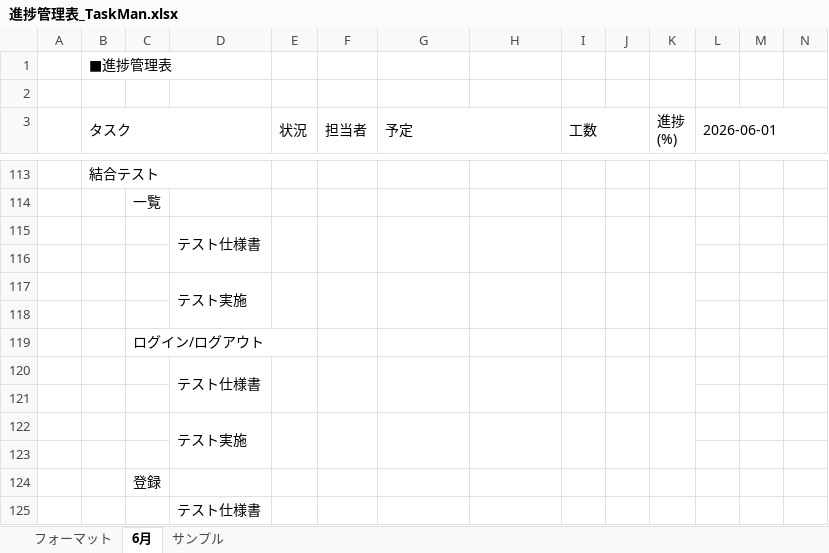
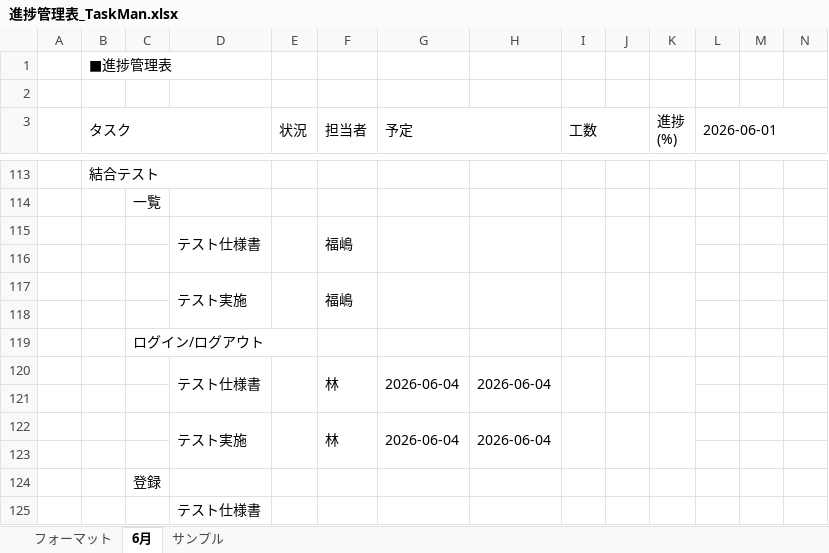
Before and after one commit to comsize-seiyama/TaskMan, an Excel workbook: document/進捗管理表_TaskMan.xlsx, sheet 6月, drawn as a sheet; only a part is shown, gaps mark what is left out; values as stored, in another font and other column widths than the file's, no cell formats; removed rows and columns are numbered as before the commit, all else as after; rows hold the shown columns only; the diff covers the shown part only; the diff names each change by its address in the sheet, - before the commit and + after, or states it on an @@ line.

```diff
--- a/document/進捗管理表_TaskMan.xlsx (sheet 6月)
+++ b/document/進捗管理表_TaskMan.xlsx (sheet 6月)
-F115 (担当者): (empty)
+F115 (担当者): 福嶋
-F117 (担当者): (empty)
+F117 (担当者): 福嶋
-row 120:  |  |  | テスト仕様書
+row 120:  |  |  | テスト仕様書 |  | 林 | 2026-06-04 | 2026-06-04
-row 122:  |  |  | テスト実施
+row 122:  |  |  | テスト実施 |  | 林 | 2026-06-04 | 2026-06-04
```
Also changed, not shown: 41 added rows and 41 removed rows elsewhere in this sheet, cell formats.
